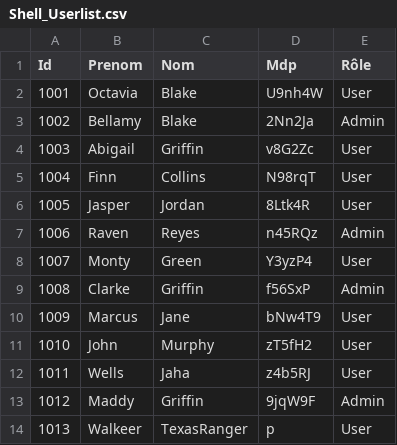
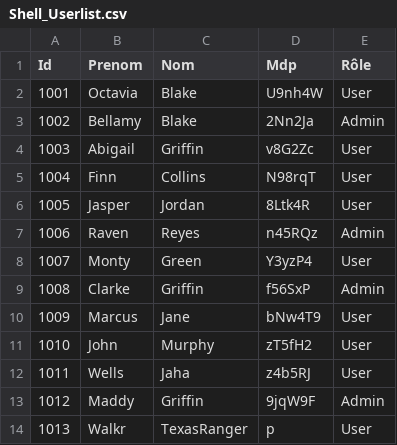
Before and after one commit to yannick-cousin1/shell-exe, a CSV file: Job9/Shell_Userlist.csv, drawn as a sheet.

```diff
--- a/Job9/Shell_Userlist.csv
+++ b/Job9/Shell_Userlist.csv
@@ -13,2 +13,2 @@ Id,Prenom,Nom,Mdp,Rôle
 1012,Maddy ,Griffin,9jqW9F,Admin
-1013,Walkeer,TexasRanger,p,User
+1013,Walkr,TexasRanger,p,User
```
Also changed, not shown: 10 other files.
